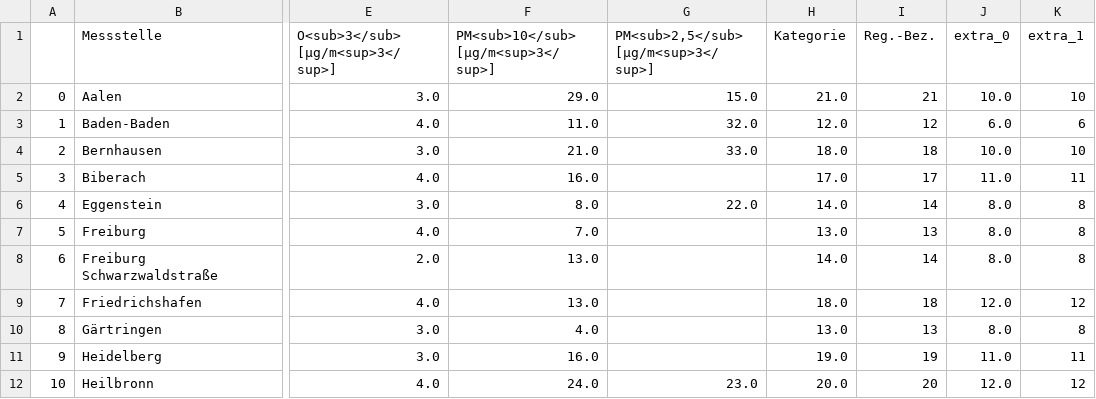
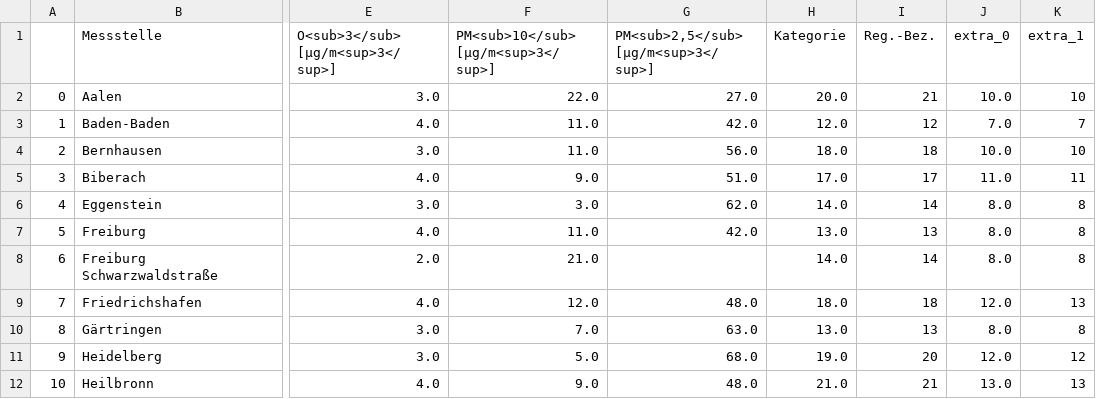
Before and after one commit to AlinaOstra/feinstaub_BW, a CSV file: lufttabelle.csv, drawn as a sheet; only a part is shown, gaps mark what is left out; the diff covers the shown part only; the diff names each change by its address in the sheet, - before the commit and + after, or states it on an @@ line.

```diff
--- a/lufttabelle.csv
+++ b/lufttabelle.csv
-F2: 29.0
+F2: 22.0
-G2: 15.0
+G2: 27.0
-H2 (Kategorie): 21.0
+H2 (Kategorie): 20.0
-G3: 32.0
+G3: 42.0
-J3 (extra_0): 6.0
+J3 (extra_0): 7.0
-K3 (extra_1): 6
+K3 (extra_1): 7
-F4: 21.0
+F4: 11.0
-G4: 33.0
+G4: 56.0
-F5: 16.0
+F5: 9.0
-G5: (empty)
+G5: 51.0
-F6: 8.0
+F6: 3.0
-G6: 22.0
+G6: 62.0
-F7: 7.0
+F7: 11.0
-G7: (empty)
+G7: 42.0
-F8: 13.0
+F8: 21.0
-F9: 13.0
+F9: 12.0
-G9: (empty)
+G9: 48.0
-K9 (extra_1): 12
+K9 (extra_1): 13
-F10: 4.0
+F10: 7.0
-G10: (empty)
+G10: 63.0
-F11: 16.0
+F11: 5.0
-G11: (empty)
+G11: 68.0
-I11 (Reg.-Bez.): 19
+I11 (Reg.-Bez.): 20
-J11 (extra_0): 11.0
+J11 (extra_0): 12.0
-K11 (extra_1): 11
+K11 (extra_1): 12
-F12: 24.0
+F12: 9.0
-G12: 23.0
+G12: 48.0
-H12 (Kategorie): 20.0
+H12 (Kategorie): 21.0
-I12 (Reg.-Bez.): 20
+I12 (Reg.-Bez.): 21
-J12 (extra_0): 12.0
+J12 (extra_0): 13.0
-K12 (extra_1): 12
+K12 (extra_1): 13
```
Also changed, not shown: 76 edited cells elsewhere in this file.
